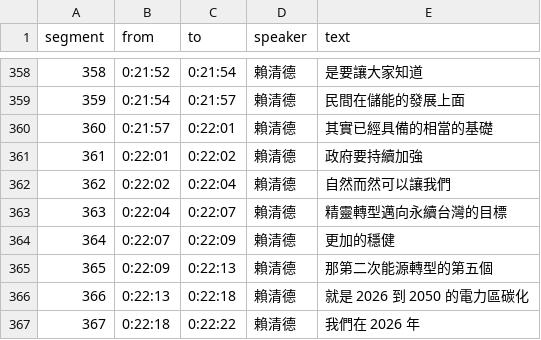
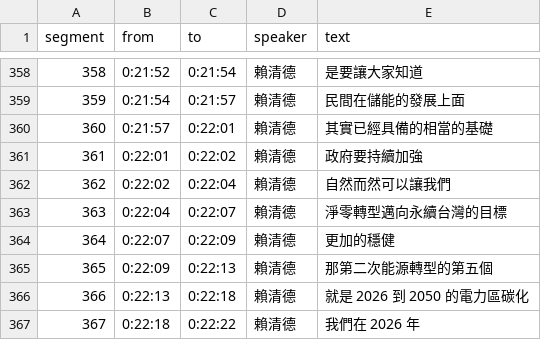
Before and after one commit to readr-data/2024_election_talks, a CSV file: lai16.csv, drawn as a sheet; only a part is shown, gaps mark what is left out.

Commit message:
Update lai16.csv
改錯字

```diff
--- a/lai16.csv
+++ b/lai16.csv
@@ -362,3 +362,3 @@ segment,from,to,speaker,text
 362,0:22:02,0:22:04,賴清德,自然而然可以讓我們
-363,0:22:04,0:22:07,賴清德,精靈轉型邁向永續台灣的目標
+363,0:22:04,0:22:07,賴清德,淨零轉型邁向永續台灣的目標
 364,0:22:07,0:22:09,賴清德,更加的穩健
```
